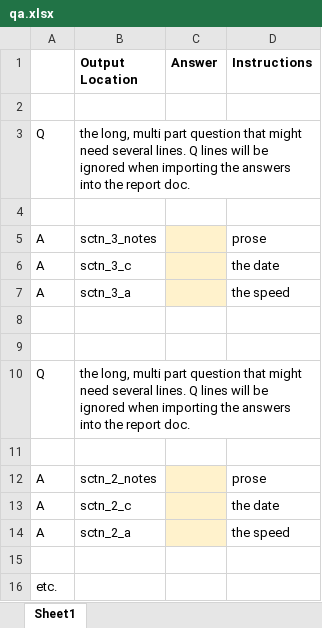
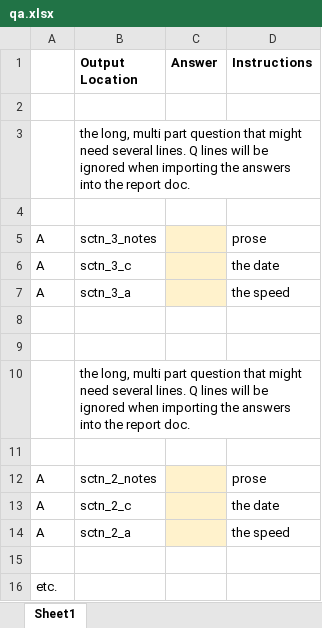
Before and after one commit to jeanrajotte/xls2doc, an Excel workbook: app/docs/templates/qa.xlsx, sheet Sheet1, drawn as a sheet; values as stored, in another font and other column widths than the file's, no borders; the diff names each change by its address in the sheet, - before the commit and + after, or states it on an @@ line.

```diff
--- a/app/docs/templates/qa.xlsx (sheet Sheet1)
+++ b/app/docs/templates/qa.xlsx (sheet Sheet1)
-A3: Q
+A3: (empty)
-A10: Q
+A10: (empty)
```
Also changed, not shown: 2 other files.
